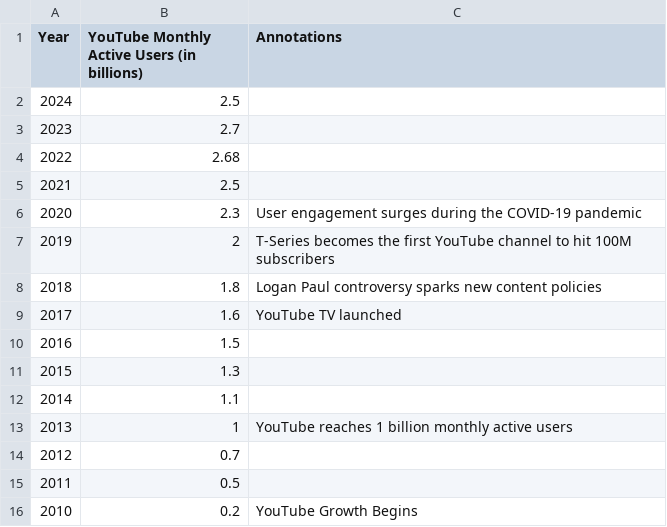
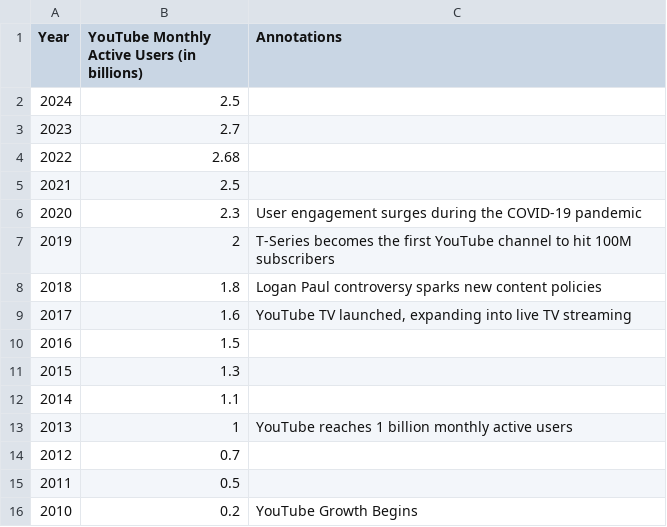
Before and after one commit to Abdeali-007/Data-Visualisation-2, a CSV file: datasets/Youtube Users 2010-2024.csv, drawn as a sheet.

Commit message:
Update Youtube Users 2010-2024.csv

```diff
--- a/datasets/Youtube Users 2010-2024.csv
+++ b/datasets/Youtube Users 2010-2024.csv
@@ -8,3 +8,3 @@
 2018,1.8,Logan Paul controversy sparks new content policies
-2017,1.6,YouTube TV launched
+2017,1.6,"YouTube TV launched, expanding into live TV streaming"
 2016,1.5,
```
